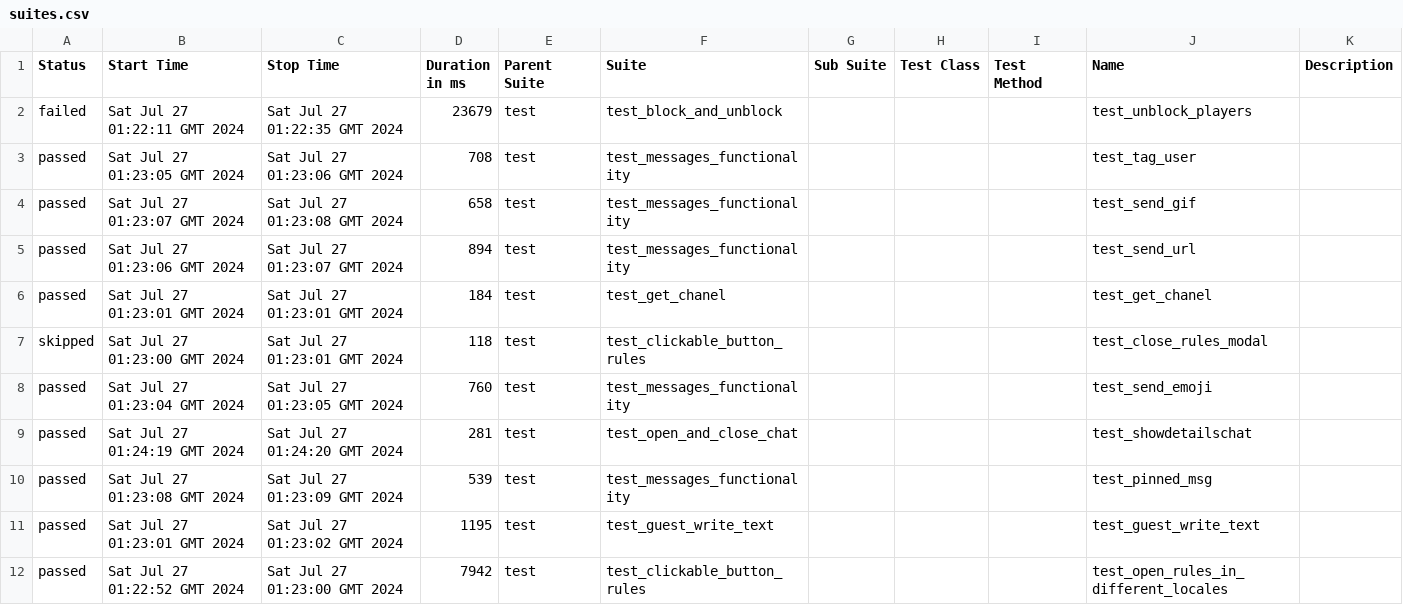
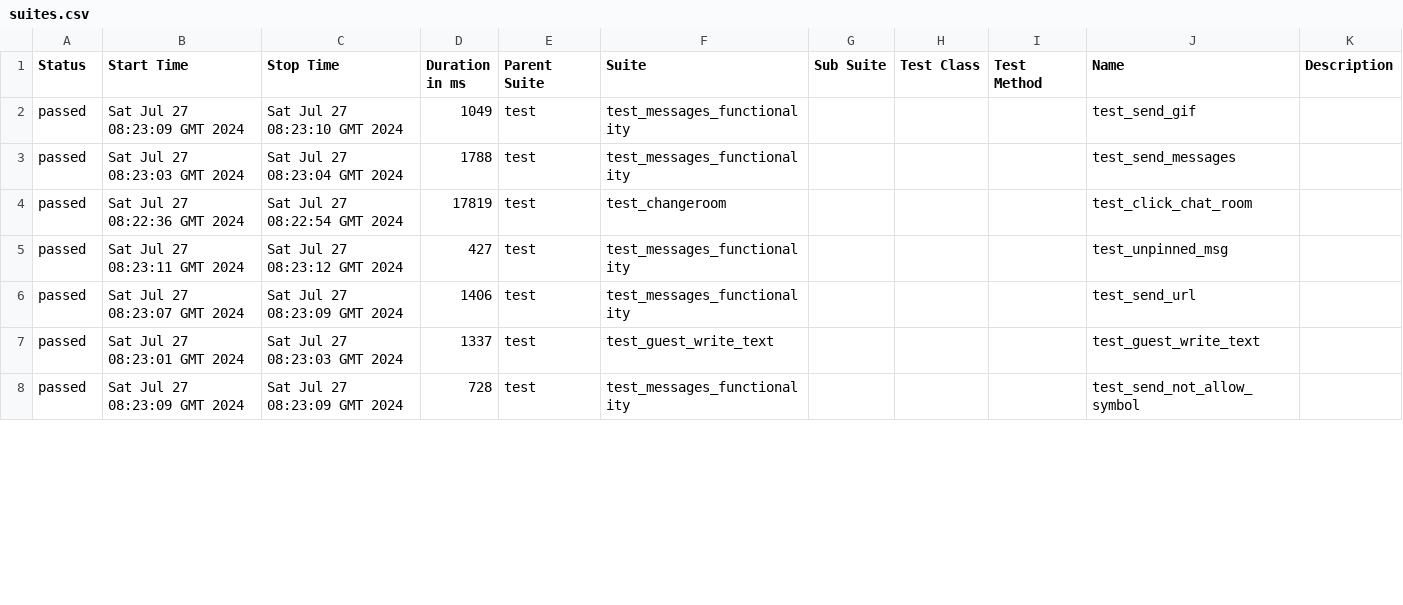
Before and after one commit to VladimirSaf95/ChatProject, a CSV file: data/suites.csv, drawn as a sheet; only a part is shown; the diff covers the shown part only.

Commit message:
Deploying to gh-pages from @ VladimirSaf95/ChatProject@5c9dfaf0f3e9b212525945c294eb8d6911cd460a 🚀

```diff
--- a/data/suites.csv
+++ b/data/suites.csv
@@ -1,12 +1,8 @@
 "Status","Start Time","Stop Time","Duration in ms","Parent Suite","Suite","Sub Suite","Test Class","Test Method","Name","Description"
-"failed","Sat Jul 27 01:22:11 GMT 2024","Sat Jul 27 01:22:35 GMT 2024","23679","test","test_block_and_unblock","","","","test_unblock_players",""
-"passed","Sat Jul 27 01:23:05 GMT 2024","Sat Jul 27 01:23:06 GMT 2024","708","test","test_messages_functionality","","","","test_tag_user",""
-"passed","Sat Jul 27 01:23:07 GMT 2024","Sat Jul 27 01:23:08 GMT 2024","658","test","test_messages_functionality","","","","test_send_gif",""
-"passed","Sat Jul 27 01:23:06 GMT 2024","Sat Jul 27 01:23:07 GMT 2024","894","test","test_messages_functionality","","","","test_send_url",""
-"passed","Sat Jul 27 01:23:01 GMT 2024","Sat Jul 27 01:23:01 GMT 2024","184","test","test_get_chanel","","","","test_get_chanel",""
-"skipped","Sat Jul 27 01:23:00 GMT 2024","Sat Jul 27 01:23:01 GMT 2024","118","test","test_clickable_button_rules","","","","test_close_rules_modal",""
-"passed","Sat Jul 27 01:23:04 GMT 2024","Sat Jul 27 01:23:05 GMT 2024","760","test","test_messages_functionality","","","","test_send_emoji",""
-"passed","Sat Jul 27 01:24:19 GMT 2024","Sat Jul 27 01:24:20 GMT 2024","281","test","test_open_and_close_chat","","","","test_showdetailschat",""
-"passed","Sat Jul 27 01:23:08 GMT 2024","Sat Jul 27 01:23:09 GMT 2024","539","test","test_messages_functionality","","","","test_pinned_msg",""
-"passed","Sat Jul 27 01:23:01 GMT 2024","Sat Jul 27 01:23:02 GMT 2024","1195","test","test_guest_write_text","","","","test_guest_write_text",""
-"passed","Sat Jul 27 01:22:52 GMT 2024","Sat Jul 27 01:23:00 GMT 2024","7942","test","test_clickable_button_rules","","","","test_open_rules_in_different_locales",""
+"passed","Sat Jul 27 08:23:09 GMT 2024","Sat Jul 27 08:23:10 GMT 2024","1049","test","test_messages_functionality","","","","test_send_gif",""
+"passed","Sat Jul 27 08:23:03 GMT 2024","Sat Jul 27 08:23:04 GMT 2024","1788","test","test_messages_functionality","","","","test_send_messages",""
+"passed","Sat Jul 27 08:22:36 GMT 2024","Sat Jul 27 08:22:54 GMT 2024","17819","test","test_changeroom","","","","test_click_chat_room",""
+"passed","Sat Jul 27 08:23:11 GMT 2024","Sat Jul 27 08:23:12 GMT 2024","427","test","test_messages_functionality","","","","test_unpinned_msg",""
+"passed","Sat Jul 27 08:23:07 GMT 2024","Sat Jul 27 08:23:09 GMT 2024","1406","test","test_messages_functionality","","","","test_send_url",""
+"passed","Sat Jul 27 08:23:01 GMT 2024","Sat Jul 27 08:23:03 GMT 2024","1337","test","test_guest_write_text","","","","test_guest_write_text",""
+"passed","Sat Jul 27 08:23:09 GMT 2024","Sat Jul 27 08:23:09 GMT 2024","728","test","test_messages_functionality","","","","test_send_not_allow_symbol",""
```
Also changed, not shown: 6 added rows, 2 removed rows and 50 edited cells elsewhere in this file, data/behaviors.csv, 44 other files.
